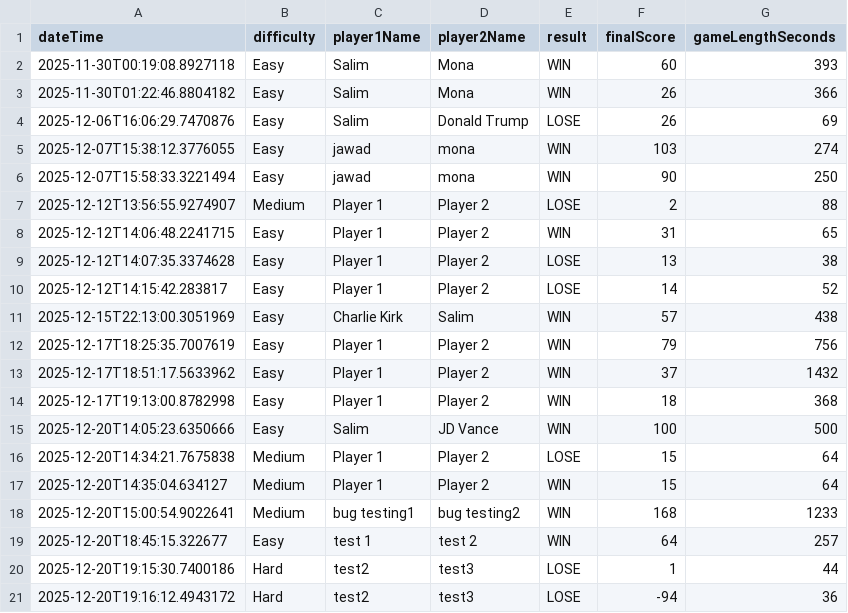
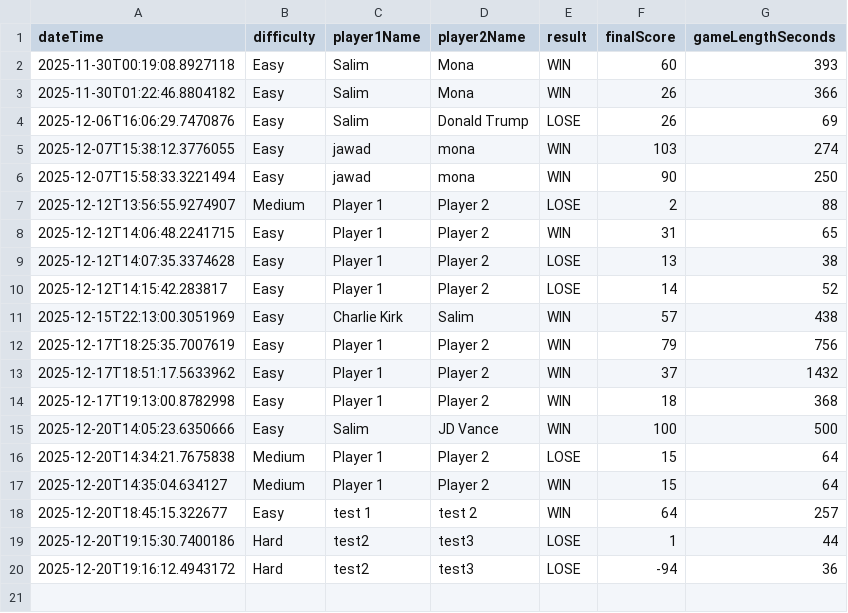
Before and after one commit to bluey99/SE_MineSweeperProject_Husky, a CSV file: minesweeper-main/game_history.csv, drawn as a sheet.

Commit message:
Complete History management features with validation and UX improvements
- Implemented full History management functionality (Clear, Keep Recent, Delete Selected)
- Connected History screen to model using proper MVC structure
- Added confirmation dialogs for destructive actions
- Added success/error feedback messages
- Added empty history state handling
- Added Keep K explanation (note + tooltip) for better user understanding
- Added input validation and edge case handling for Keep Recent action
- Prepared History module for QA validation

```diff
--- a/minesweeper-main/game_history.csv
+++ b/minesweeper-main/game_history.csv
@@ -17,3 +17,2 @@ dateTime,difficulty,player1Name,player2Name,result,finalScore,gameLengthSeconds
 2025-12-20T14:35:04.634127,Medium,Player 1,Player 2,WIN,15,64
-2025-12-20T15:00:54.9022641,Medium,bug testing1,bug testing2,WIN,168,1233
 2025-12-20T18:45:15.322677,Easy,test 1,test 2,WIN,64,257
```
Also changed, not shown: 4 other files.
